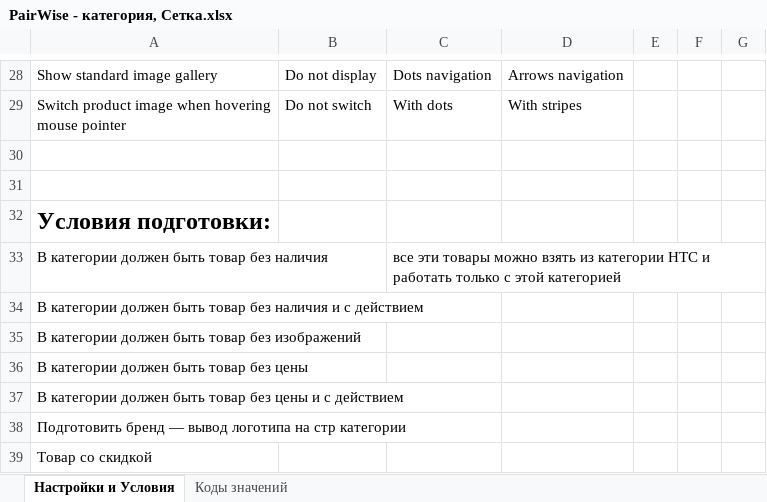
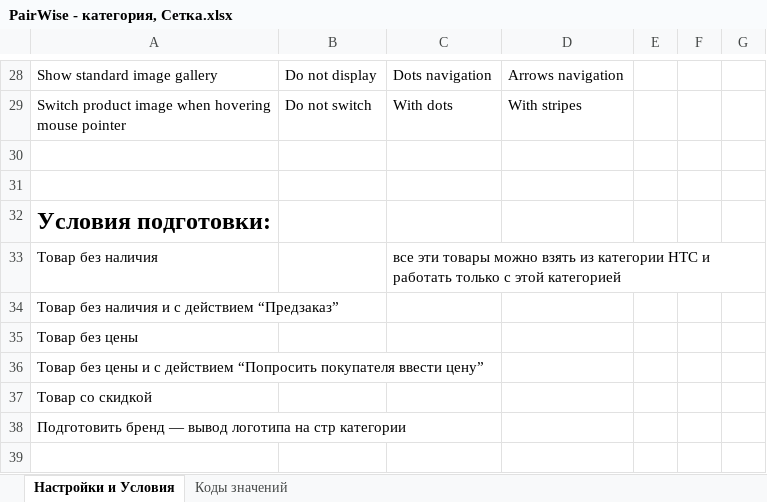
Before and after one commit to TarasYanUA/UniTheme2_Pairwise, an Excel workbook: PairWise - категория, Сетка.xlsx, sheet Настройки и Условия, drawn as a sheet; only a part is shown, gaps mark what is left out; values as stored, in another font and other column widths than the file's, no borders; the diff names each change by its address in the sheet, - before the commit and + after, or states it on an @@ line.

```diff
--- a/PairWise - категория, Сетка.xlsx (sheet Настройки и Условия)
+++ b/PairWise - категория, Сетка.xlsx (sheet Настройки и Условия)
-A33: В категории должен быть товар без наличия
+A33: Товар без наличия
-A34: В категории должен быть товар без наличия и с действием
+A34: Товар без наличия и с действием “Предзаказ”
-A35: В категории должен быть товар без изображений
+A35: Товар без цены
-A36: В категории должен быть товар без цены
+A36: Товар без цены и с действием “Попросить покупателя ввести цену”
-A37: В категории должен быть товар без цены и с действием
+A37: Товар со скидкой
-row 39: Товар со скидкой
```
Also changed, not shown: 4 other files.
